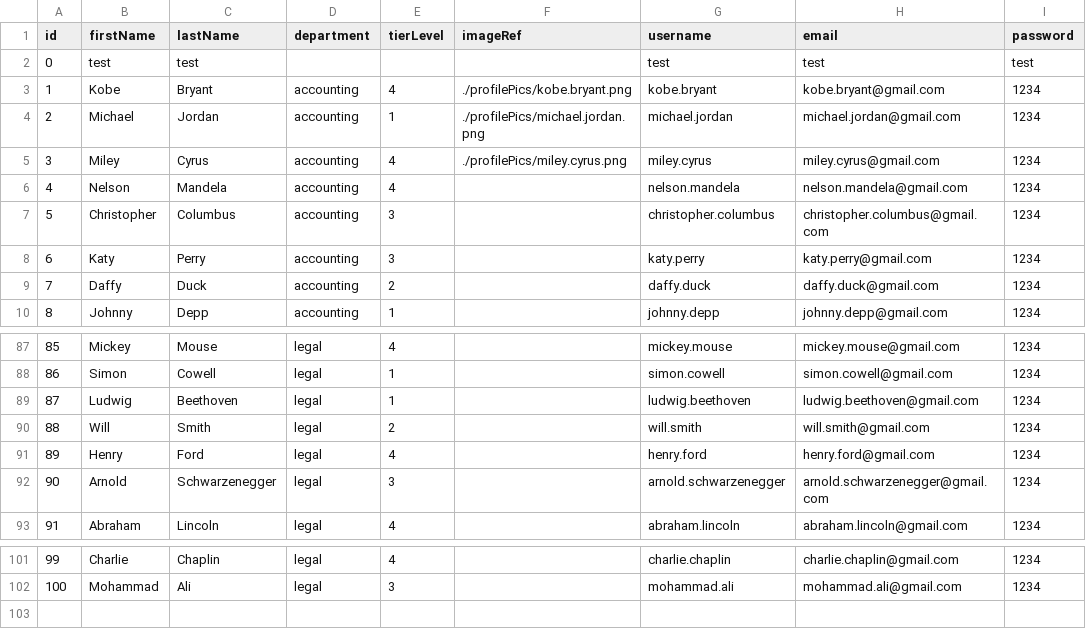
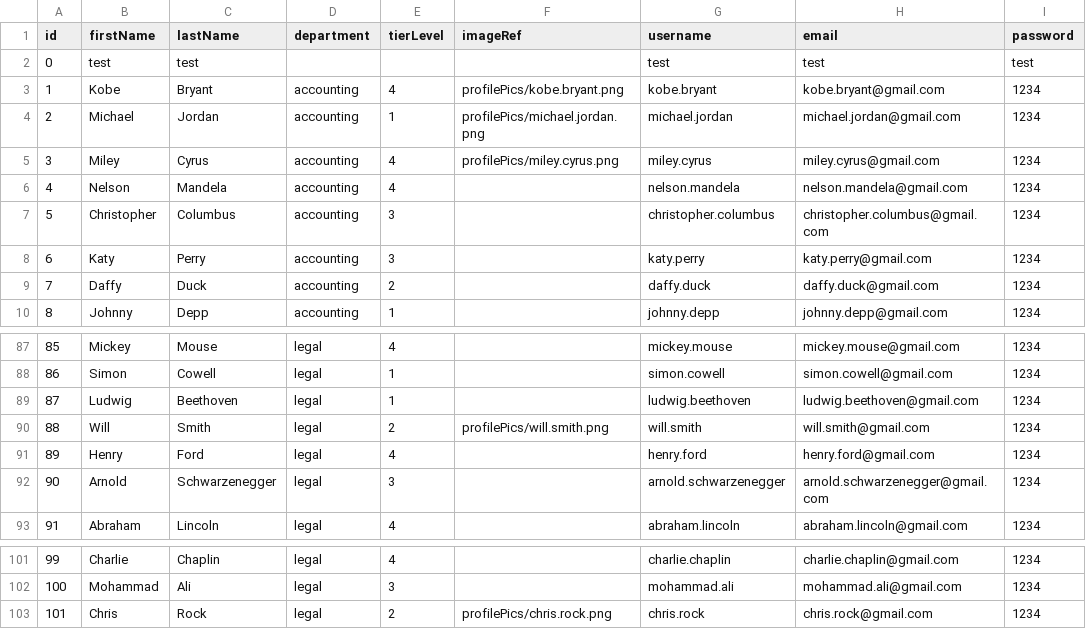
Before and after one commit to GriffinStepler/Back_Enders_B2, a CSV file: CSV Tables for Database/Accounts Table.csv, drawn as a sheet; only a part is shown, gaps mark what is left out.

Commit message:
updated table csv

```diff
--- a/CSV Tables for Database/Accounts Table.csv
+++ b/CSV Tables for Database/Accounts Table.csv
@@ -2,5 +2,5 @@ id,firstName,lastName,department,tierLevel,imageRef,username,email,password
 0,test,test,,,,test,test,test
-1,Kobe,Bryant,accounting,4,./profilePics/kobe.bryant.png,kobe.bryant,kobe.bryant@gmail.com,1234
-2,Michael,Jordan,accounting,1,./profilePics/michael.jordan.png,michael.jordan,michael.jordan@gmail.com,1234
-3,Miley,Cyrus,accounting,4,./profilePics/miley.cyrus.png,miley.cyrus,miley.cyrus@gmail.com,1234
+1,Kobe,Bryant,accounting,4,profilePics/kobe.bryant.png,kobe.bryant,kobe.bryant@gmail.com,1234
+2,Michael,Jordan,accounting,1,profilePics/michael.jordan.png,michael.jordan,michael.jordan@gmail.com,1234
+3,Miley,Cyrus,accounting,4,profilePics/miley.cyrus.png,miley.cyrus,miley.cyrus@gmail.com,1234
 4,Nelson,Mandela,accounting,4,,nelson.mandela,nelson.mandela@gmail.com,1234
@@ -89,3 +89,3 @@ id,firstName,lastName,department,tierLevel,imageRef,username,email,password
 87,Ludwig,Beethoven,legal,1,,ludwig.beethoven,ludwig.beethoven@gmail.com,1234
-88,Will,Smith,legal,2,,will.smith,will.smith@gmail.com,1234
+88,Will,Smith,legal,2,profilePics/will.smith.png,will.smith,will.smith@gmail.com,1234
 89,Henry,Ford,legal,4,,henry.ford,henry.ford@gmail.com,1234
@@ -102 +102,2 @@ id,firstName,lastName,department,tierLevel,imageRef,username,email,password
 100,Mohammad,Ali,legal,3,,mohammad.ali,mohammad.ali@gmail.com,1234
+101,Chris,Rock,legal,2,profilePics/chris.rock.png,chris.rock,chris.rock@gmail.com,1234
```
Also changed, not shown: CSV Tables for Database/Meetings Table.csv, 2 other files.
